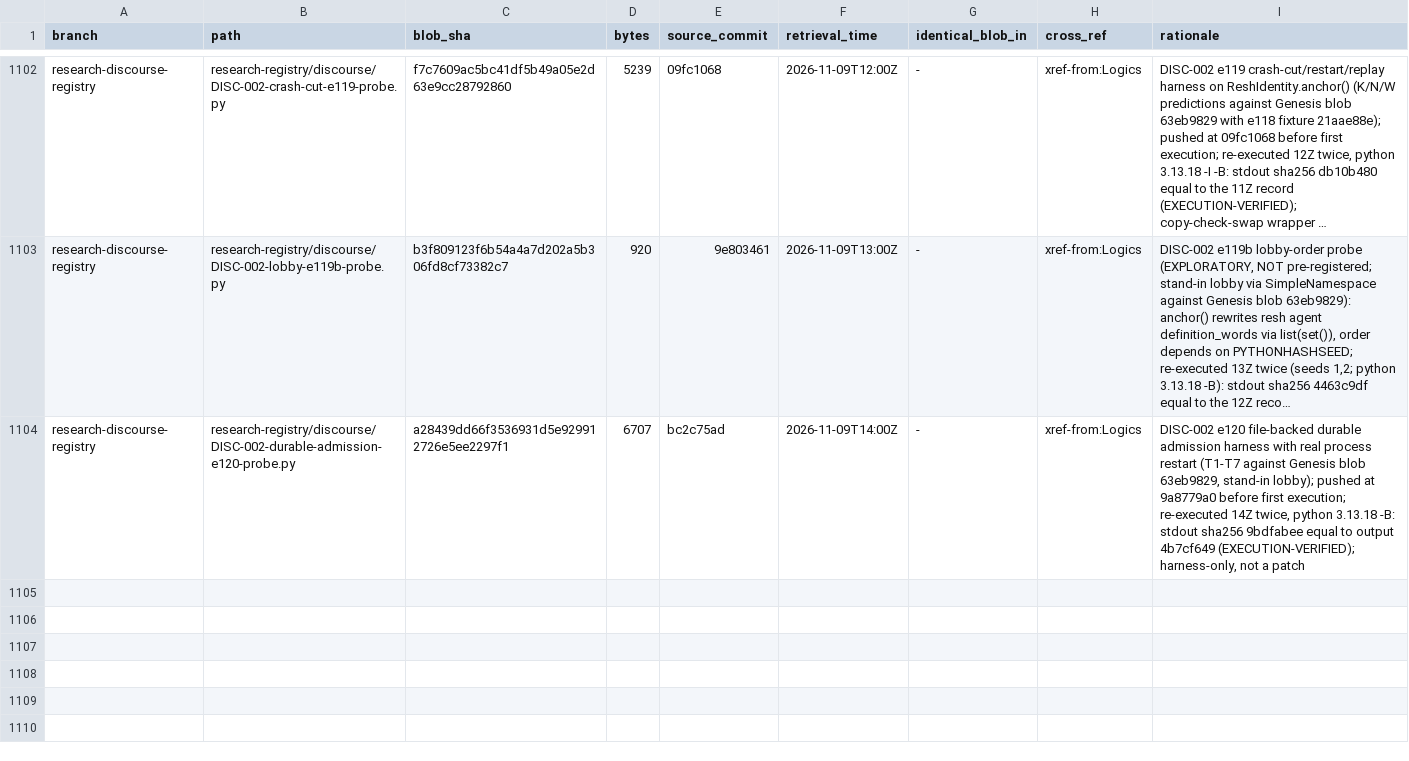
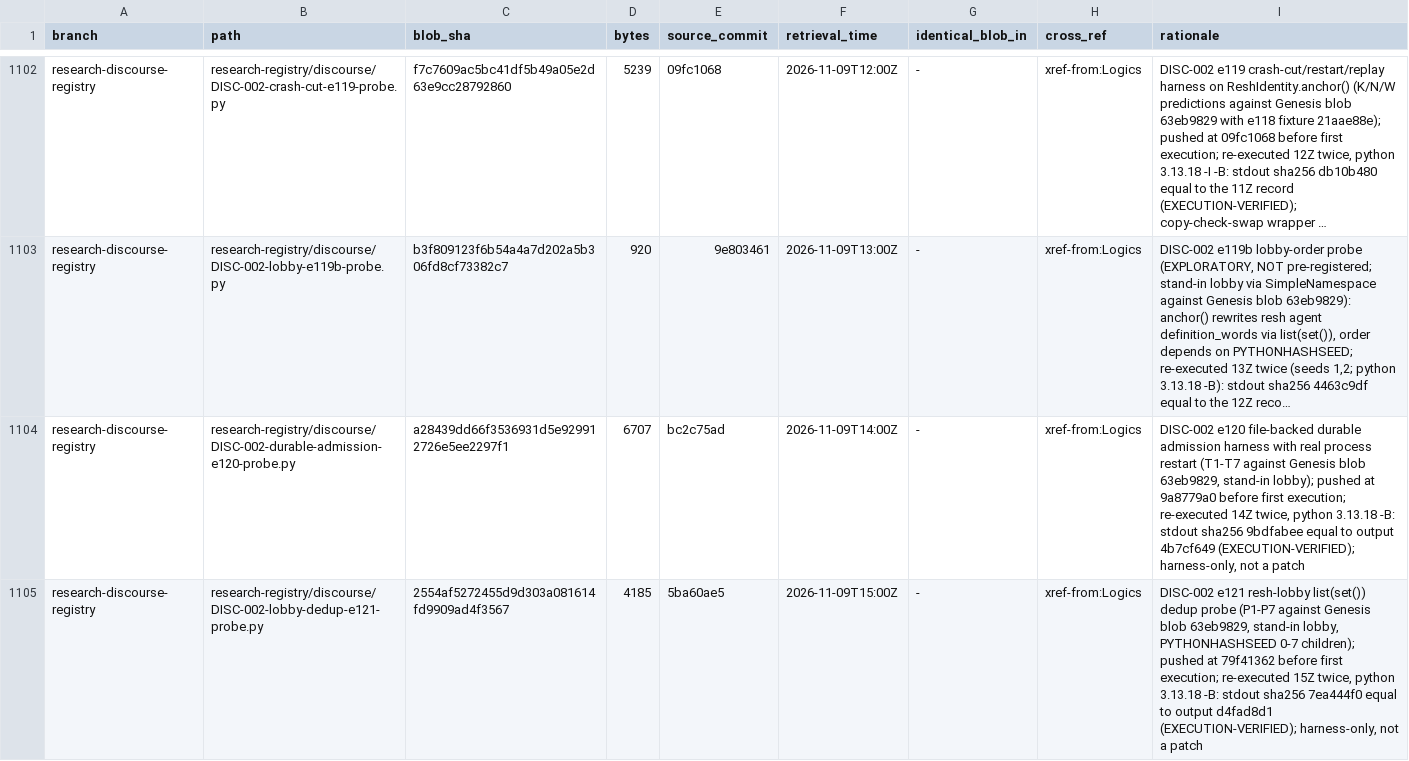
Before and after one commit to AGI144348Outlook/Echo_Green_Future, a TSV file: L2-library/Algorithms/REGISTER.tsv, drawn as a sheet; only a part is shown, gaps mark what is left out; long unchanged cells end in …; the diff names each change by its address in the sheet, - before the commit and + after, or states it on an @@ line.

```diff
--- a/L2-library/Algorithms/REGISTER.tsv
+++ b/L2-library/Algorithms/REGISTER.tsv
+row 1105: research-discourse-registry | research-registry/discourse/DISC-002-lobby-dedup-e121-probe.py | 2554af5272455d9d303a081614fd9909ad4f3567 | 4185 | 5ba60ae5 | 2026-11-09T15:00Z | - | xref-from:Logics | DISC-002 e121 resh-lobby list(set()) dedup probe (P1-P7 against Genesis blob 63eb9829, stand-in lobby, PYTHONHASHSEED 0-7 children); pushed at 79f41362 before first execution; re-executed 15Z twice, python 3.13.18 -B: stdout sha256 7ea444f0 equal to output d4fad8d1 (EXECUTION-VERIFIED); harness-only, not a patch
```
Also changed, not shown: L2-library/Logics/REGISTER.tsv, L2-library/Registries/REGISTER.tsv, 2 other files.
